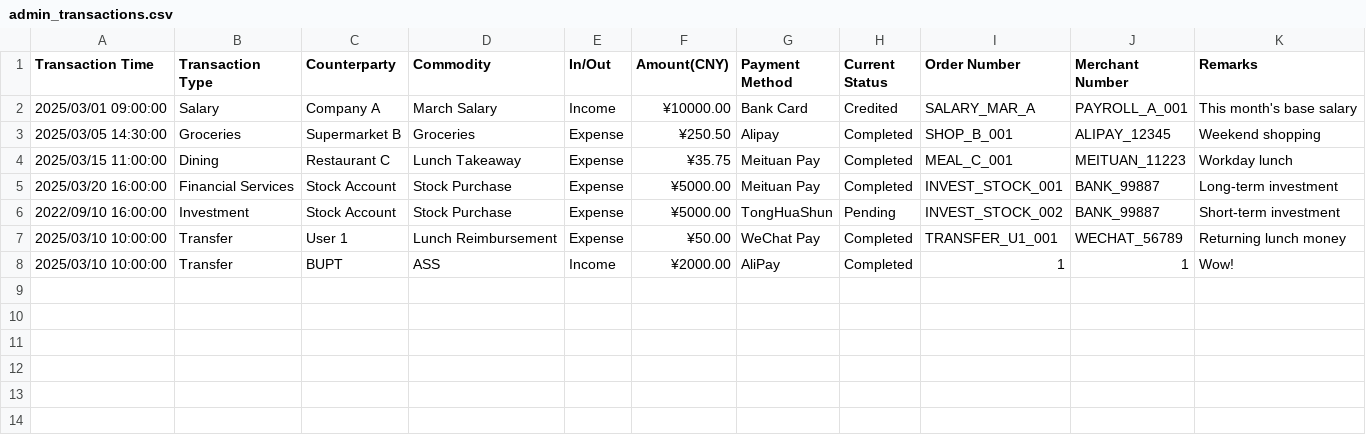
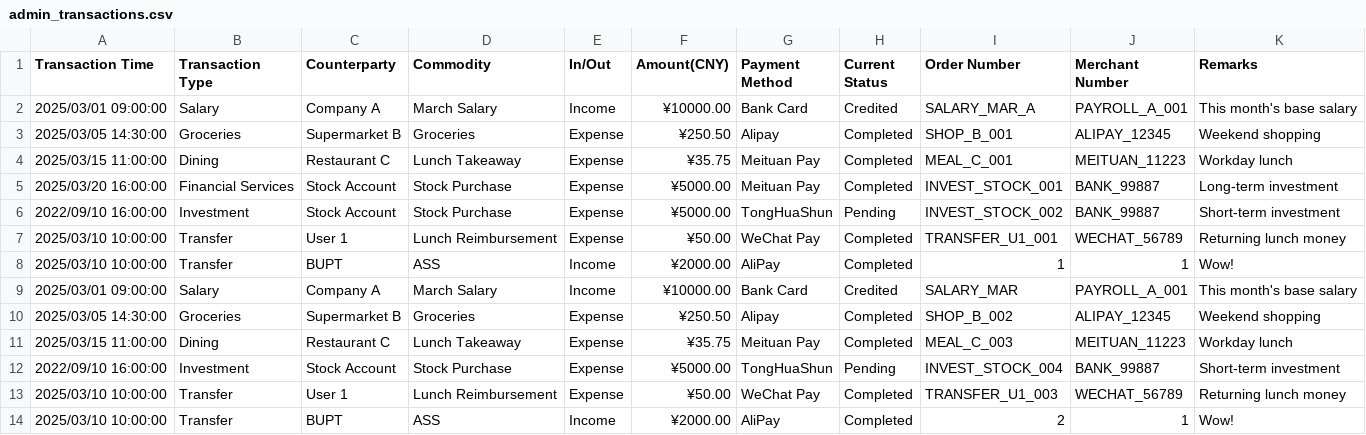
Before and after one commit to Raincheck1234/Ai-Bill-Application-21, a CSV file: Ai Bill Application/src/main/resources/CSVForm/transactions/admin_transactions.csv, drawn as a sheet.

```diff
--- a/Ai Bill Application/src/main/resources/CSVForm/transactions/admin_transactions.csv
+++ b/Ai Bill Application/src/main/resources/CSVForm/transactions/admin_transactions.csv
@@ -8 +8,7 @@ Transaction Time,Transaction Type,Counterparty,Commodity,In/Out,Amount(CNY),Paym
 2025/03/10 10:00:00,Transfer,BUPT,ASS,Income,¥2000.00,AliPay,Completed,1,1,Wow!
+2025/03/01 09:00:00,Salary,Company A,March Salary,Income,¥10000.00,Bank Card,Credited,SALARY_MAR,PAYROLL_A_001,This month's base salary
+2025/03/05 14:30:00,Groceries,Supermarket B,Groceries,Expense,¥250.50,Alipay,Completed,SHOP_B_002,ALIPAY_12345,Weekend shopping
+2025/03/15 11:00:00,Dining,Restaurant C,Lunch Takeaway,Expense,¥35.75,Meituan Pay,Completed,MEAL_C_003,MEITUAN_11223,Workday lunch
+2022/09/10 16:00:00,Investment,Stock Account,Stock Purchase,Expense,¥5000.00,TongHuaShun,Pending,INVEST_STOCK_004,BANK_99887,Short-term investment
+2025/03/10 10:00:00,Transfer,User 1,Lunch Reimbursement,Expense,¥50.00,WeChat Pay,Completed,TRANSFER_U1_003,WECHAT_56789,Returning lunch money
+2025/03/10 10:00:00,Transfer,BUPT,ASS,Income,¥2000.00,AliPay,Completed,2,1,Wow!
```
Also changed, not shown: Ai Bill Application/src/main/resources/CSVForm/users/users.csv, 12 other files.
